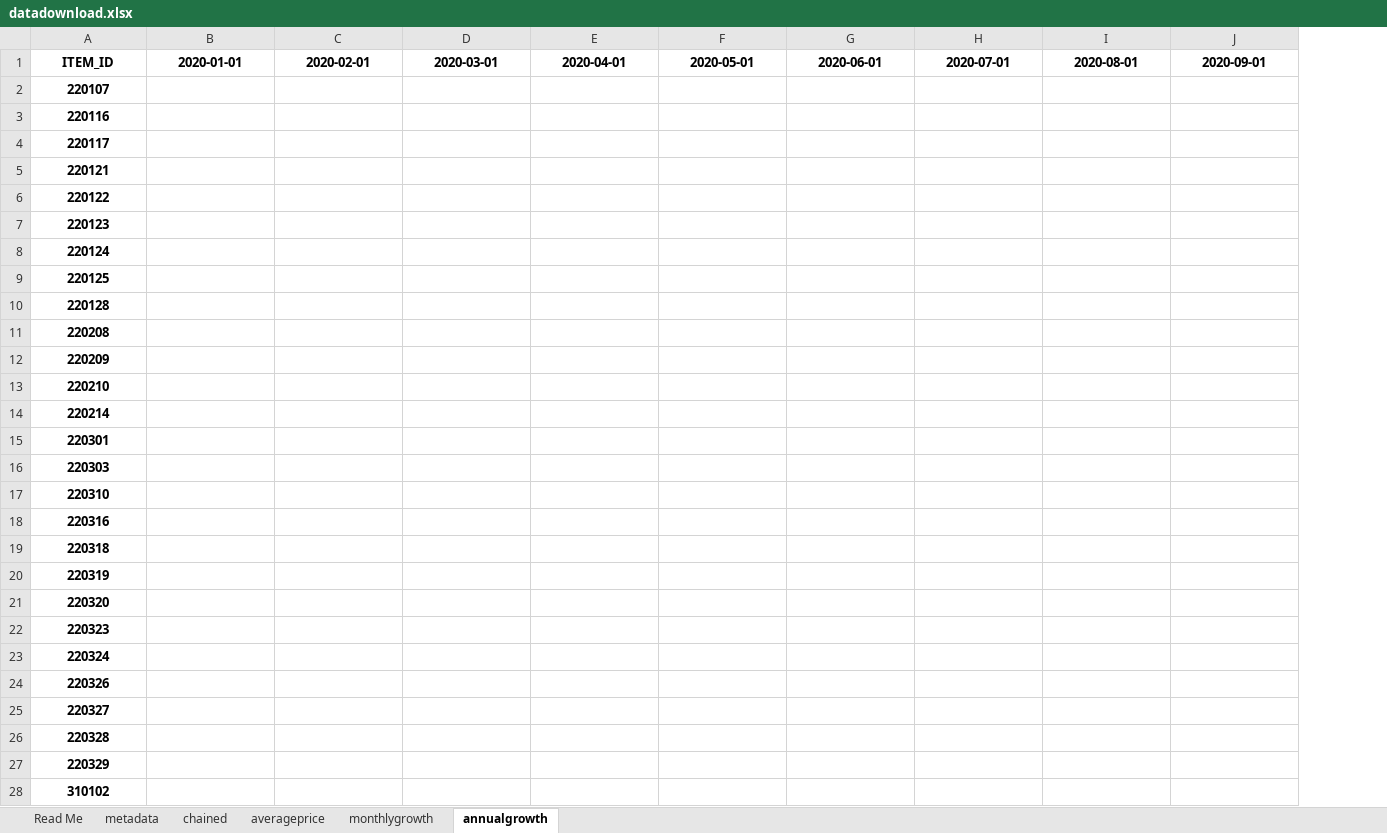
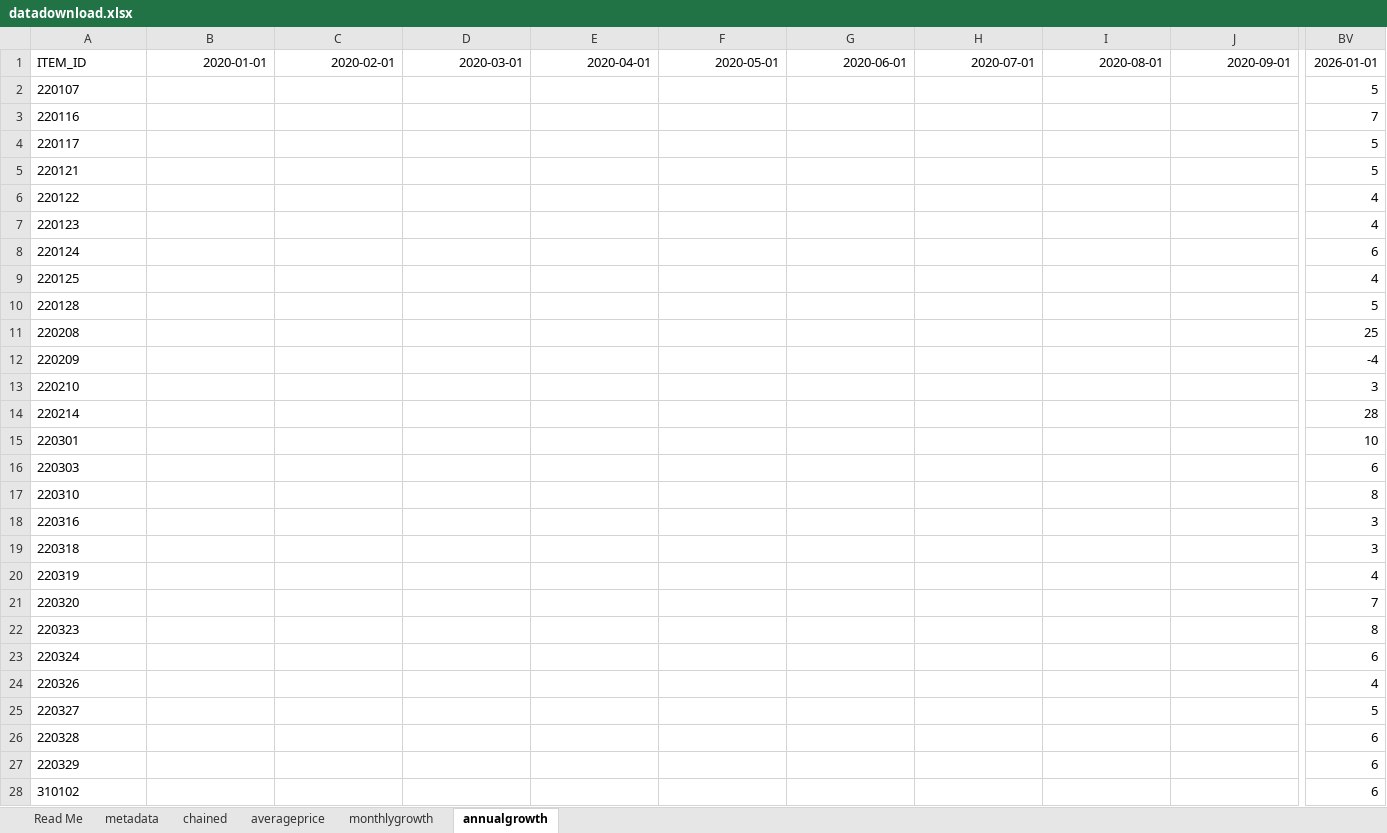
Before and after one commit to ONSdigital/cpi-items-actions, an Excel workbook: datadownload.xlsx, sheet annualgrowth, drawn as a sheet; only a part is shown, gaps mark what is left out; values as stored, in another font and other column widths than the file's, no borders; the diff covers the shown part only; the diff names each change by its address in the sheet, - before the commit and + after, or states it on an @@ line.

```diff
--- a/datadownload.xlsx (sheet annualgrowth)
+++ b/datadownload.xlsx (sheet annualgrowth)
+column BV, rows 1-28: 2026-01-01 | 5 | 7 | 5 | 5 | 4 | 4 | 6 | 4 | 5 | 25 | -4 | 3 | 28 | 10 | 6 | 8 | 3 | 3 | 4 | 7 | 8 | 6 | 4 | 5 | 6 | 6 | 6
-A1:J1 bold: on
+A1:J1 bold: off
-A1:A28 alignment: center
+A1:A28 alignment: left
-B1:J1 alignment: center
+B1:J1 alignment: right
-A2:A28 bold: on
+A2:A28 bold: off
```
Also changed, not shown: cell formats elsewhere in this sheet, sheet monthlygrowth, sheet averageprice, sheet chained, sheet metadata, 6 other files.
